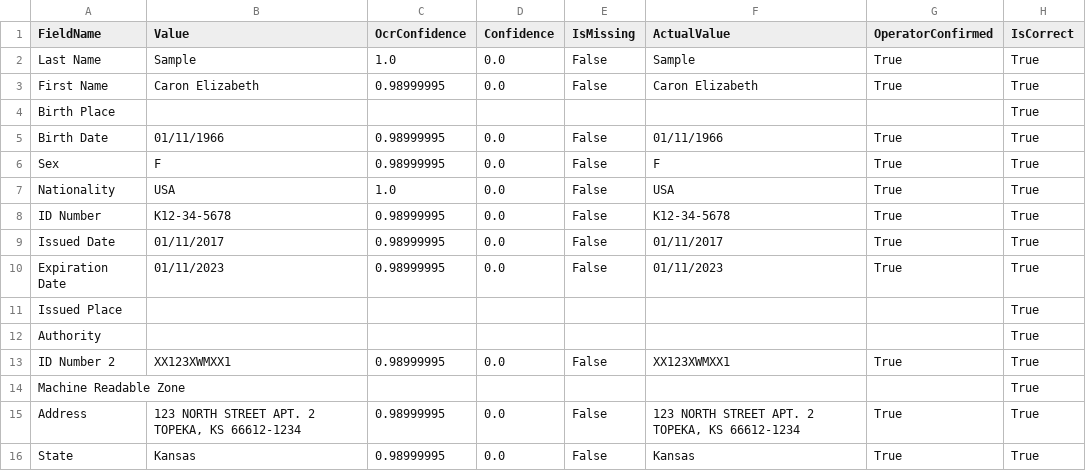
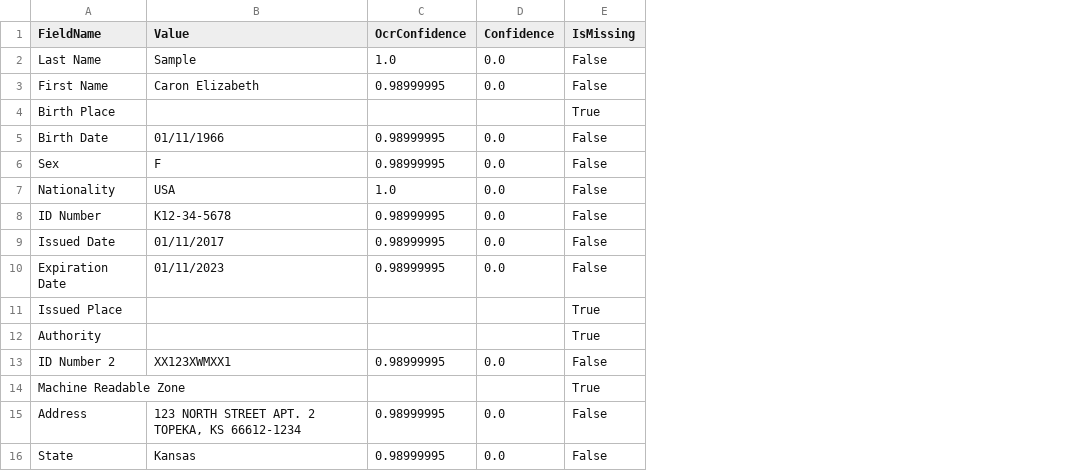
Before and after one commit to nvpnathan/DU-Cloud-APIs, a CSV file: Output Results/ID Card.csv, drawn as a sheet; the diff names each change by its address in the sheet, - before the commit and + after, or states it on an @@ line.

```diff
--- a/Output Results/ID Card.csv
+++ b/Output Results/ID Card.csv
-column F (ActualValue), rows 2-16: Sample | Caron Elizabeth |  | 01/11/1966 | F | USA | K12-34-5678 | 01/11/2017 | 01/11/2023 |  |  | XX123XWMXX1 |  | 123 NORTH STREET APT. 2 TOPEKA, KS 66612-1234 | Kansas
-column G (OperatorConfirmed), rows 2-16: True | True |  | True | True | True | True | True | True |  |  | True |  | True | True
-column H (IsCorrect), rows 2-16: all True
-E4 (IsMissing): (empty)
+E4 (IsMissing): True
-E11:E12 (IsMissing): (empty)
+E11:E12 (IsMissing): True
-E14 (IsMissing): (empty)
+E14 (IsMissing): True
```
Also changed, not shown: 7 other files.
